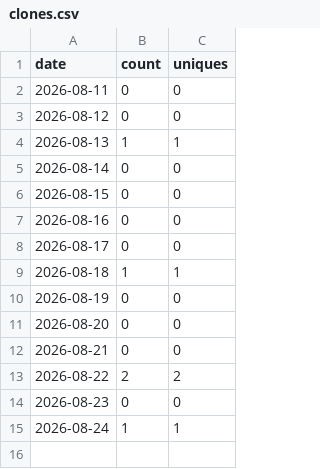
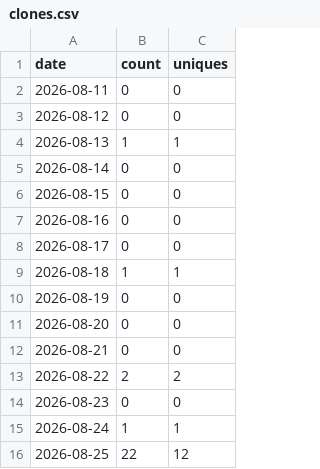
Before and after one commit to FragmentLabz/Ember-Local-First-Emotional-Computing-System-, a CSV file: traffic-data/clones.csv, drawn as a sheet; the diff names each change by its address in the sheet, - before the commit and + after, or states it on an @@ line.

```diff
--- a/traffic-data/clones.csv
+++ b/traffic-data/clones.csv
+row 16: 2026-08-25 | 22 | 12
```
Also changed, not shown: traffic-data/views.csv, 1 other file.
